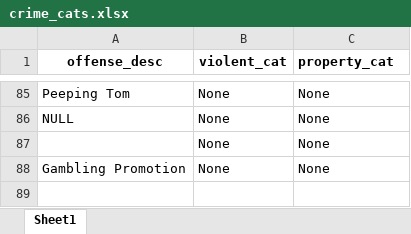
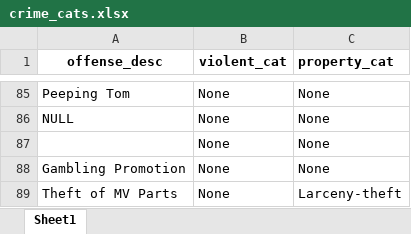
Before and after one commit to Brown-University-Library/geodata_pvdcrime, an Excel workbook: code/inputs/crime_cats.xlsx, sheet Sheet1, drawn as a sheet; only a part is shown, gaps mark what is left out; values as stored, in another font and other column widths than the file's, no borders; the diff names each change by its address in the sheet, - before the commit and + after, or states it on an @@ line.

```diff
--- a/code/inputs/crime_cats.xlsx (sheet Sheet1)
+++ b/code/inputs/crime_cats.xlsx (sheet Sheet1)
+row 89: Theft of MV Parts | None | Larceny-theft
```
Also changed, not shown: code/inputs/landmarks.xlsx, 23 other files.
